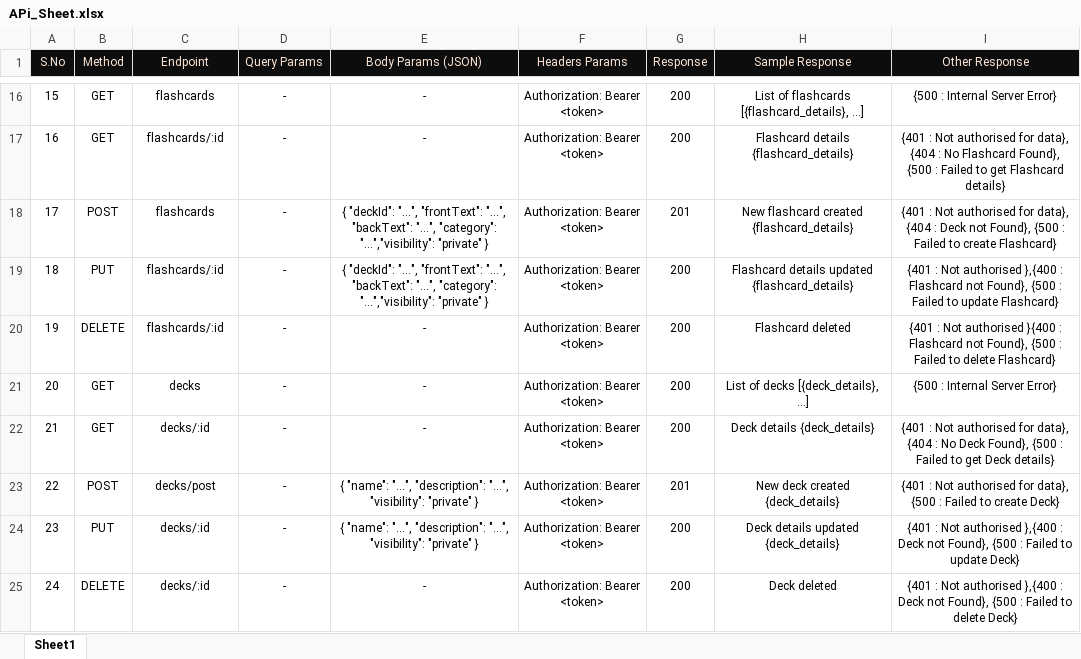
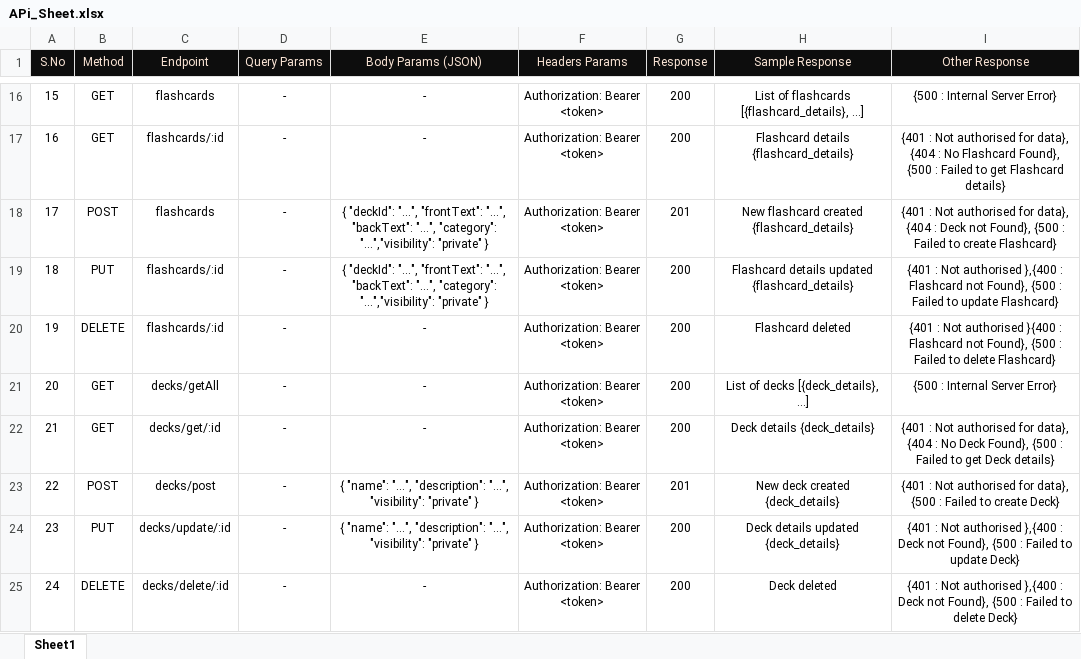
Before and after one commit to AyanS1912/20240319_Capstone, an Excel workbook: FlashCard/04_API/APi_Sheet.xlsx, sheet Sheet1, drawn as a sheet; only a part is shown, gaps mark what is left out; values as stored, in another font and other column widths than the file's, no borders; the diff names each change by its address in the sheet, - before the commit and + after, or states it on an @@ line.

Commit message:
Deck CRUD API added and API sheet update for it.

```diff
--- a/FlashCard/04_API/APi_Sheet.xlsx (sheet Sheet1)
+++ b/FlashCard/04_API/APi_Sheet.xlsx (sheet Sheet1)
-C21 (Endpoint): decks
+C21 (Endpoint): decks/getAll
-C22 (Endpoint): decks/:id
+C22 (Endpoint): decks/get/:id
-C24 (Endpoint): decks/:id
+C24 (Endpoint): decks/update/:id
-C25 (Endpoint): decks/:id
+C25 (Endpoint): decks/delete/:id
```
Also changed, not shown: 3 other files.
